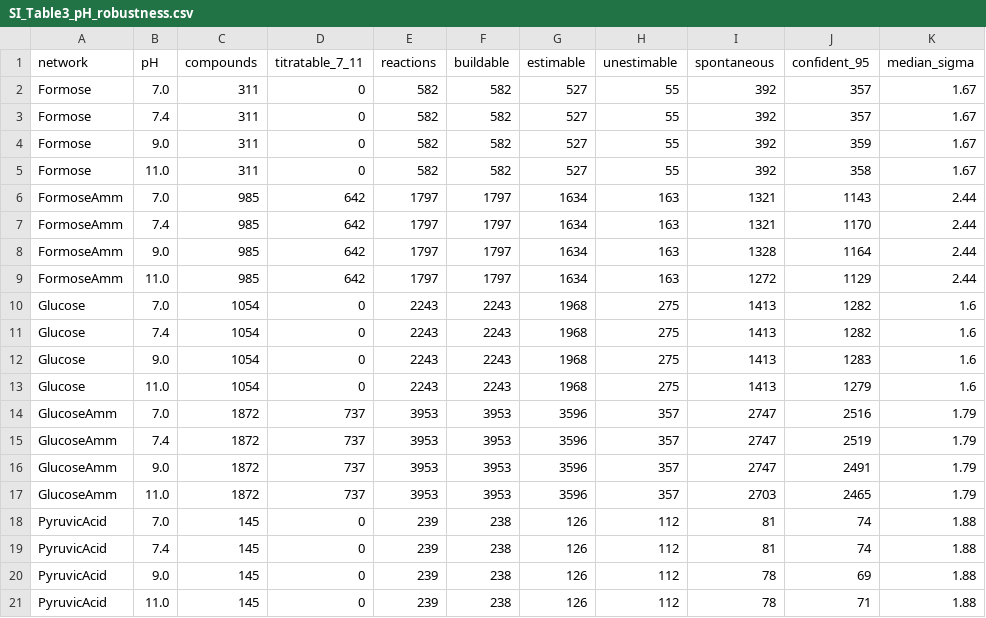
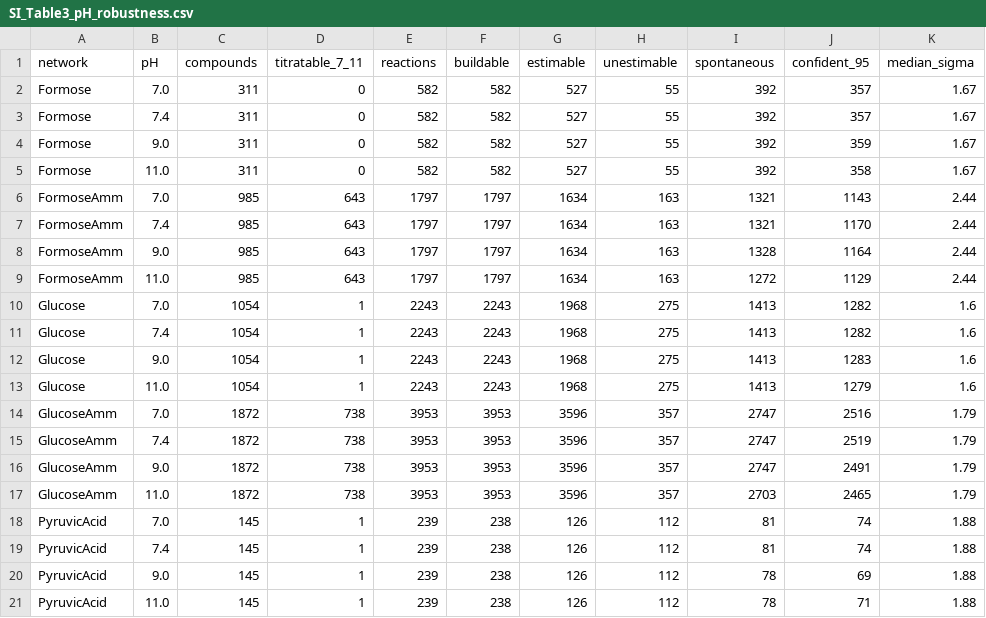
Before and after one commit to Reaction-Space-Explorer/nucleoside-analogues, a CSV file: ProcessedData/SI/SI_Table3_pH_robustness.csv, drawn as a sheet; only a part is shown; the diff names each change by its address in the sheet, - before the commit and + after, or states it on an @@ line.

Commit message:
Correct the titratable count and three stale README claims
SI_Table3's titratable_7_11 column was written before the carbonic acid
constants were added to pka.py, so it missed CO2 in four of the five
networks (FormoseAmm 642->643, GlucoseAmm 737->738, Glucose 0->1,
PyruvicAcid 0->1). Compound counts and every energy are unaffected: CO2 comes
from the eQuilibrator cache, so specified_pkas never applies to it, and
PyruvicAcid recomputes bit-identically. tests/test_pka.py now recomputes the
column so it cannot drift again.

README said Glucose and Pyruvic acid contain no titratable group and are
pH-independent. Both contain CO2, and 11 PyruvicAcid reactions change
classification by pH 11. It also said "86% and 57% of compounds carry amines";
that is the fraction that titrates between pH 7 and 11, over the whole network
rather than the generation-3 subset, where it is 65% and 39%.

"Free energies carry no uncertainty" has been false since the thermo module
landed. Replaced with the limit that actually bites: 9-12% of reactions per
network, and 47% in Pyruvic acid, have no estimate at all.

dimorphite-dl is now a dev dependency and the cross-check is a test. It agrees
on every organic species; CO2 is a documented divergence, since dimorphite
treats O=C=O as neutral CO2 without hydration.

```diff
--- a/ProcessedData/SI/SI_Table3_pH_robustness.csv
+++ b/ProcessedData/SI/SI_Table3_pH_robustness.csv
-D6:D9 (titratable_7_11): 642
+D6:D9 (titratable_7_11): 643
-D10:D13 (titratable_7_11): 0
+D10:D13 (titratable_7_11): 1
-D14:D17 (titratable_7_11): 737
+D14:D17 (titratable_7_11): 738
-D18:D21 (titratable_7_11): 0
+D18:D21 (titratable_7_11): 1
```
Also changed, not shown: 5 other files.
